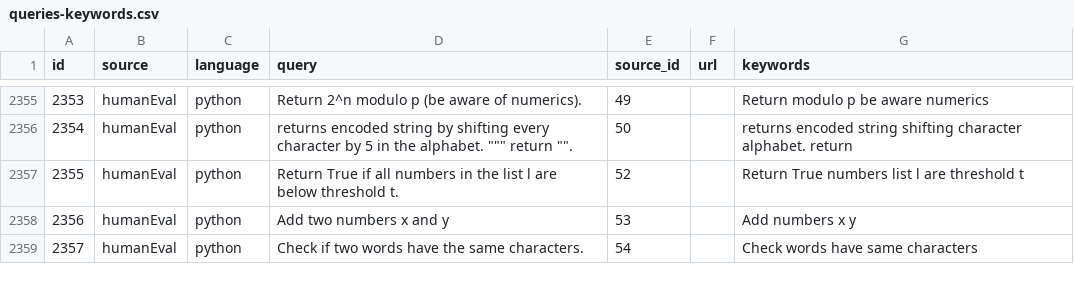
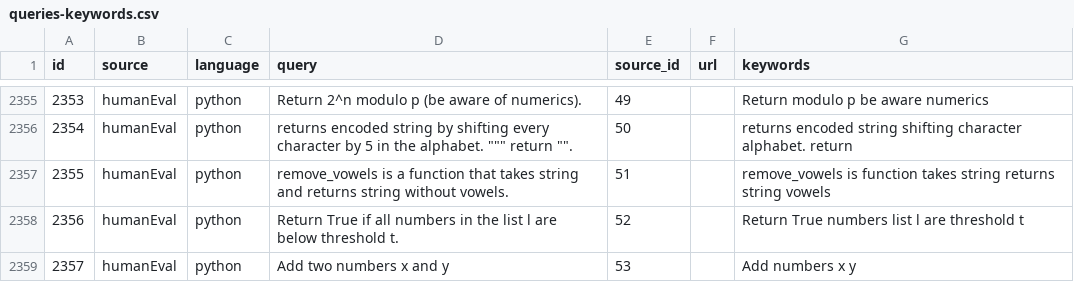
Before and after one commit to Brittany-Reid/copilotmine, a CSV file: data/queries-keywords.csv, drawn as a sheet; only a part is shown, gaps mark what is left out; the shorter side is filled out with more unchanged rows; addresses are those after the commit; the diff covers the shown part only; the diff names each change by its address in the sheet, - before the commit and + after, or states it on an @@ line.

```diff
--- a/data/queries-keywords.csv
+++ b/data/queries-keywords.csv
+row 2357: 2355 | humanEval | python | remove_vowels is a function that takes string and returns string without vowels. | 51 |  | remove_vowels is function takes string returns string vowels
@@ column A (id) renumbered from row 2358 down @@
```
Also changed, not shown: 3 added rows and 10 edited cells elsewhere in this file, data/queries-sigs.csv, 11 other files.
